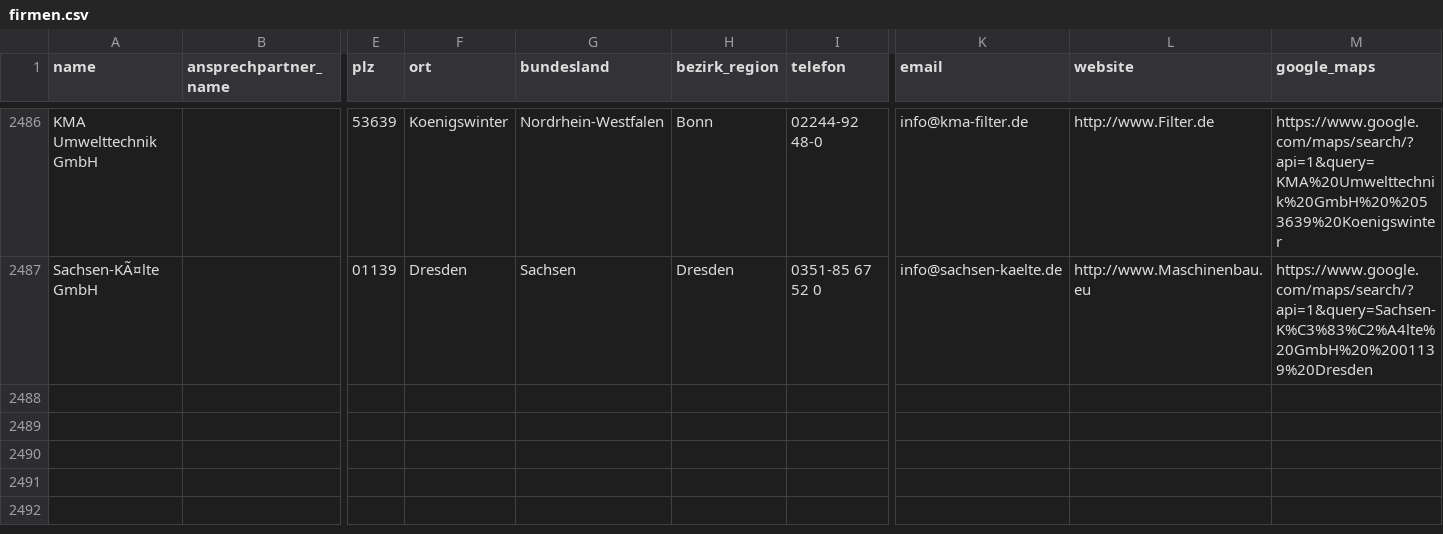
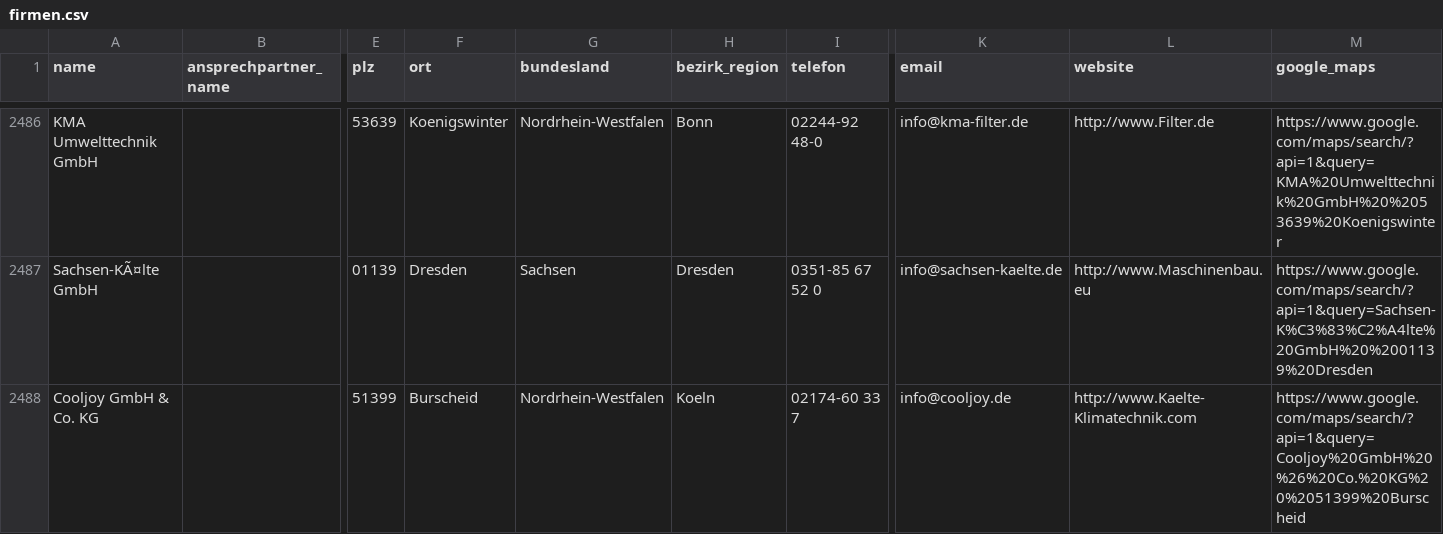
Before and after one commit to ibrahimcessay-art/Energie-Lead-Scraper-1, a CSV file: data/firmen.csv, drawn as a sheet; only a part is shown, gaps mark what is left out; rows hold the shown columns only; the diff names each change by its address in the sheet, - before the commit and + after, or states it on an @@ line.

Commit message:
Neue Leads

```diff
--- a/data/firmen.csv
+++ b/data/firmen.csv
+row 2488: Cooljoy GmbH & Co. KG |  | 51399 | Burscheid | Nordrhein-Westfalen | Koeln | 02174-60 33 7 | info@cooljoy.de | http://www.Kaelte-Klimatechnik.com | https://www.google.com/maps/search/?api=1&query=Cooljoy%20GmbH%20%26%20Co.%20KG%20%2051399%20Burscheid
```
